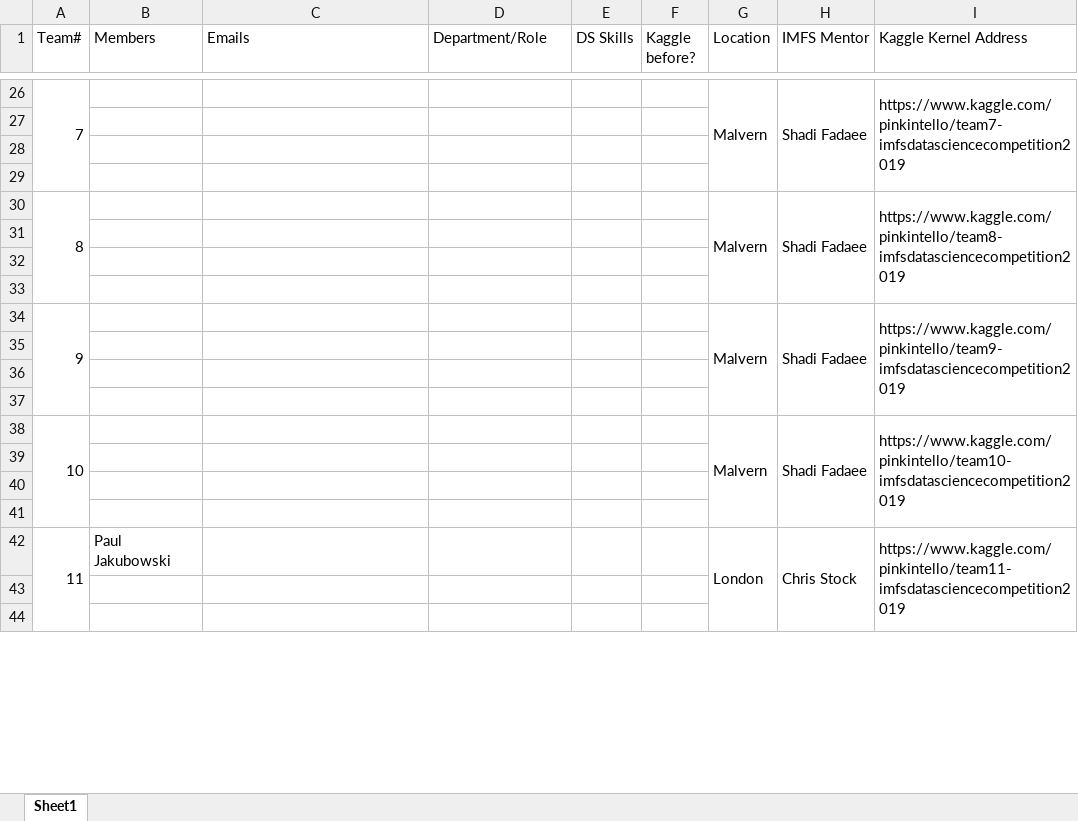
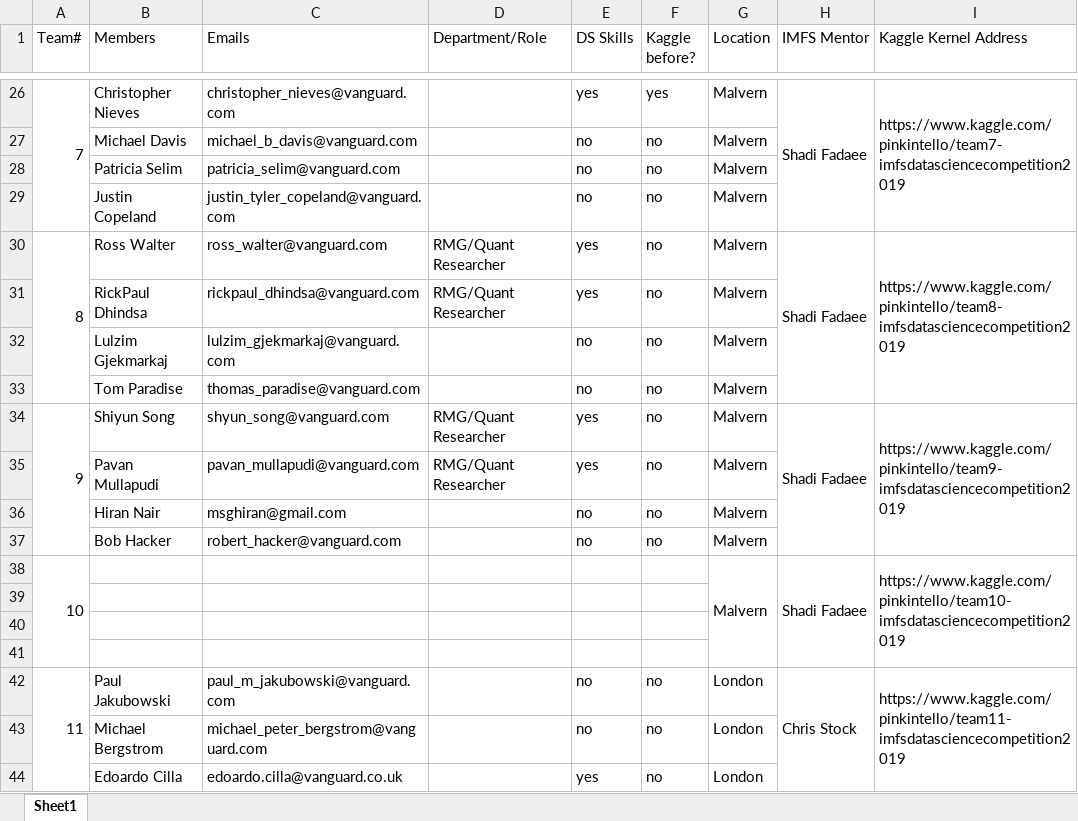
Before and after one commit to fintechsteve/data, an Excel workbook: Summer2019/teams.xlsx, sheet Sheet1, drawn as a sheet; only a part is shown, gaps mark what is left out; values as stored, in another font and other column widths than the file's, no cell formats; removed rows and columns are numbered as before the commit, all else as after; the diff covers the shown part only; the diff names each change by its address in the sheet, - before the commit and + after, or states it on an @@ line.

```diff
--- a/Summer2019/teams.xlsx (sheet Sheet1)
+++ b/Summer2019/teams.xlsx (sheet Sheet1)
-B26 (Members): (empty)
+B26 (Members): Christopher Nieves
-C26 (Emails): (empty)
+C26 (Emails): christopher_nieves@vanguard.com
-E26 (DS Skills): (empty)
+E26 (DS Skills): yes
-F26 (Kaggle before?): (empty)
+F26 (Kaggle before?): yes
-G26:G29 merged
-row 27: (empty)
+row 27:  | Michael Davis | michael_b_davis@vanguard.com |  | no | no | Malvern
-row 28: (empty)
+row 28:  | Patricia Selim | patricia_selim@vanguard.com |  | no | no | Malvern
-row 29: (empty)
+row 29:  | Justin Copeland | justin_tyler_copeland@vanguard.com |  | no | no | Malvern
-B30 (Members): (empty)
+B30 (Members): Ross Walter
-C30 (Emails): (empty)
+C30 (Emails): ross_walter@vanguard.com
-D30 (Department/Role): (empty)
+D30 (Department/Role): RMG/Quant Researcher
-E30 (DS Skills): (empty)
+E30 (DS Skills): yes
-F30 (Kaggle before?): (empty)
+F30 (Kaggle before?): no
-G30:G33 merged
-row 31: (empty)
+row 31:  | RickPaul Dhindsa | rickpaul_dhindsa@vanguard.com | RMG/Quant Researcher | yes | no | Malvern
-row 32: (empty)
+row 32:  | Lulzim Gjekmarkaj | lulzim_gjekmarkaj@vanguard.com |  | no | no | Malvern
-row 33: (empty)
+row 33:  | Tom Paradise | thomas_paradise@vanguard.com |  | no | no | Malvern
-B34 (Members): (empty)
+B34 (Members): Shiyun Song
-C34 (Emails): (empty)
+C34 (Emails): shyun_song@vanguard.com
-D34 (Department/Role): (empty)
+D34 (Department/Role): RMG/Quant Researcher
-E34 (DS Skills): (empty)
+E34 (DS Skills): yes
-F34 (Kaggle before?): (empty)
+F34 (Kaggle before?): no
-G34:G37 merged
-row 35: (empty)
+row 35:  | Pavan Mullapudi | pavan_mullapudi@vanguard.com | RMG/Quant Researcher | yes | no | Malvern
-row 36: (empty)
+row 36:  | Hiran Nair | msghiran@gmail.com |  | no | no | Malvern
-row 37: (empty)
+row 37:  | Bob Hacker | robert_hacker@vanguard.com |  | no | no | Malvern
-C42 (Emails): (empty)
+C42 (Emails): paul_m_jakubowski@vanguard.com
-E42 (DS Skills): (empty)
+E42 (DS Skills): no
-F42 (Kaggle before?): (empty)
+F42 (Kaggle before?): no
-G42:G45 merged
-row 43: (empty)
+row 43:  | Michael Bergstrom | michael_peter_bergstrom@vanguard.com |  | no | no | London
-row 44: (empty)
+row 44:  | Edoardo Cilla | edoardo.cilla@vanguard.co.uk |  | yes | no | London
```
Also changed, not shown: 1 added row, 1 removed row, 126 edited cells and merged cells elsewhere in this sheet, cell formats.
